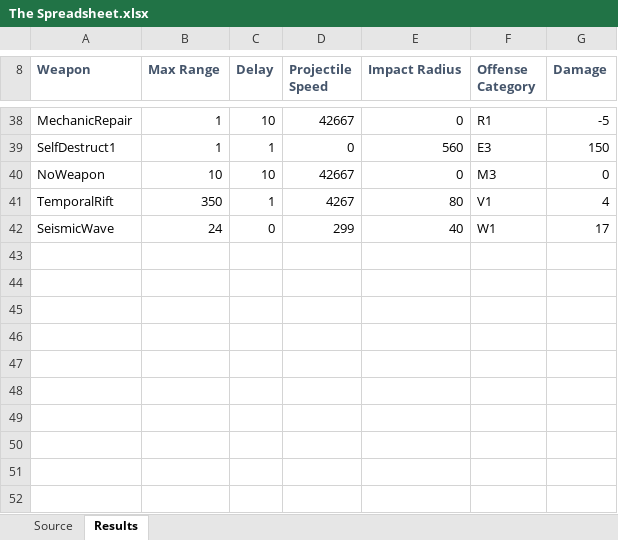
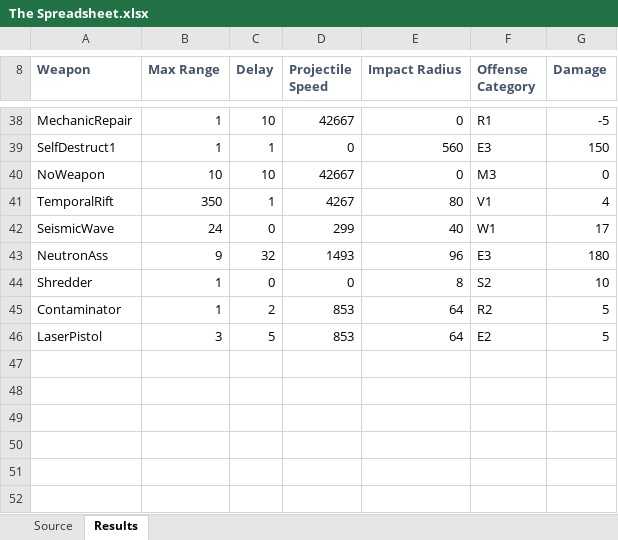
Before and after one commit to drogoganor/OpenDR, an Excel workbook: mods/dr/The Spreadsheet.xlsx, sheet Results, drawn as a sheet; only a part is shown, gaps mark what is left out; values as stored, in another font and other column widths than the file's, no borders; the diff names each change by its address in the sheet, - before the commit and + after, or states it on an @@ line.

```diff
--- a/mods/dr/The Spreadsheet.xlsx (sheet Results)
+++ b/mods/dr/The Spreadsheet.xlsx (sheet Results)
-row 43: (empty)
+row 43: NeutronAss | 9 | 32 | 1493 | 96 | E3 | 180
-row 44: (empty)
+row 44: Shredder | 1 | 0 | 0 | 8 | S2 | 10
-row 45: (empty)
+row 45: Contaminator | 1 | 2 | 853 | 64 | R2 | 5
-row 46: (empty)
+row 46: LaserPistol | 3 | 5 | 853 | 64 | E2 | 5
```
Also changed, not shown: sheet Source, 13 other files.
